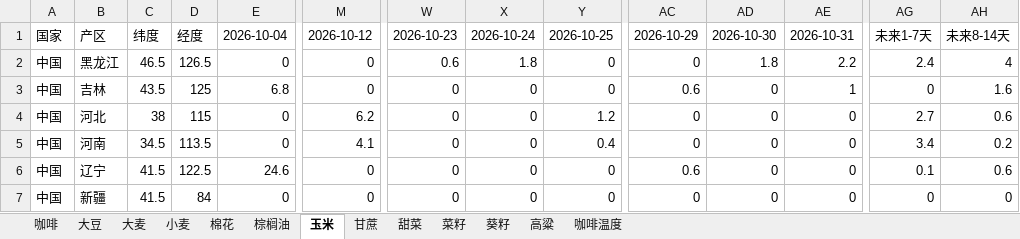
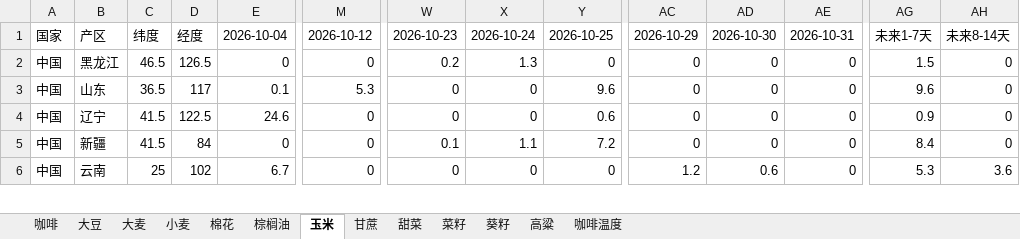
Before and after one commit to 2368846312-oss/ag-weather, an Excel workbook: 全球农产品降水数据_最新.xlsx, sheet 玉米, drawn as a sheet; only a part is shown, gaps mark what is left out; values as stored, in another font and other column widths than the file's, no cell formats; removed rows and columns are numbered as before the commit, all else as after; rows hold the shown columns only; the diff covers the shown part only; the diff names each change by its address in the sheet, - before the commit and + after, or states it on an @@ line.

```diff
--- a/全球农产品降水数据_最新.xlsx (sheet 玉米)
+++ b/全球农产品降水数据_最新.xlsx (sheet 玉米)
-W2: 0.6
+W2: 0.2
-X2: 1.8
+X2: 1.3
-AD2: 1.8
+AD2: 0
-AE2: 2.2
+AE2: 0
-AG2: 2.4
+AG2: 1.5
-AH2: 4
+AH2: 0
-B3: 吉林
+B3: 山东
-C3: 43.5
+C3: 36.5
-D3: 125
+D3: 117
-E3: 6.8
+E3: 0.1
-M3: 0
+M3: 5.3
-Y3: 0
+Y3: 9.6
-AC3: 0.6
+AC3: 0
-AE3: 1
+AE3: 0
-AG3: 0
+AG3: 9.6
-AH3: 1.6
+AH3: 0
-row 4: 中国 | 河北 | 38 | 115 | 0 | 6.2 | 0 | 0 | 1.2 | 0 | 0 | 0 | 2.7 | 0.6
-row 5: 中国 | 河南 | 34.5 | 113.5 | 0 | 4.1 | 0 | 0 | 0.4 | 0 | 0 | 0 | 3.4 | 0.2
-Y4: 0
+Y4: 0.6
-AC4: 0.6
+AC4: 0
-AG4: 0.1
+AG4: 0.9
-AH4: 0.6
+AH4: 0
-W5: 0
+W5: 0.1
-X5: 0
+X5: 1.1
-Y5: 0
+Y5: 7.2
-AG5: 0
+AG5: 8.4
+row 6: 中国 | 云南 | 25 | 102 | 6.7 | 0 | 0 | 0 | 0 | 1.2 | 0.6 | 0 | 5.3 | 3.6
```
Also changed, not shown: 9 added rows, 8 removed rows and 392 edited cells elsewhere in this sheet, sheet 菜籽, sheet 小麦, sheet 咖啡温度, sheet 葵籽, sheet 大豆, sheet 大麦, 6 more sheets, cell formats, VHI_Data/VHI_最近6周汇总.xlsx.
